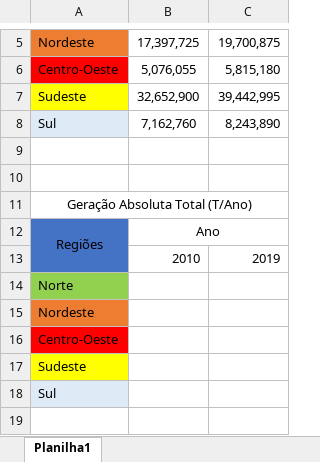
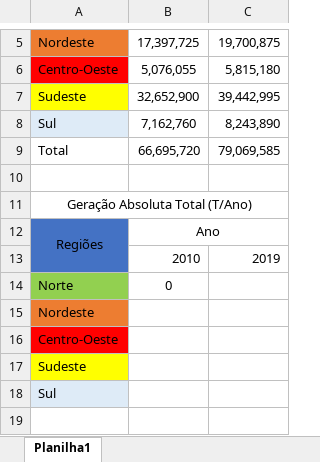
Before and after one commit to GabrielDSS0/ETEC-Coisas-Escolares, an Excel workbook: 1 etim ds 2022/EAMT/Planilhas Excel - RSU/Planilha Abrelpe RSU.xlsx, sheet Planilha1, drawn as a sheet; only a part is shown, gaps mark what is left out; values as stored, in another font and other column widths than the file's, no borders; the diff names each change by its address in the sheet, - before the commit and + after, or states it on an @@ line.

Commit message:
update EAMT

```diff
--- a/1 etim ds 2022/EAMT/Planilhas Excel - RSU/Planilha Abrelpe RSU.xlsx (sheet Planilha1)
+++ b/1 etim ds 2022/EAMT/Planilhas Excel - RSU/Planilha Abrelpe RSU.xlsx (sheet Planilha1)
-row 9: (empty)
+row 9: Total | 66,695,720 | 79,069,585
-B14: (empty)
+B14: 0
```
Also changed, not shown: 3 other files.
